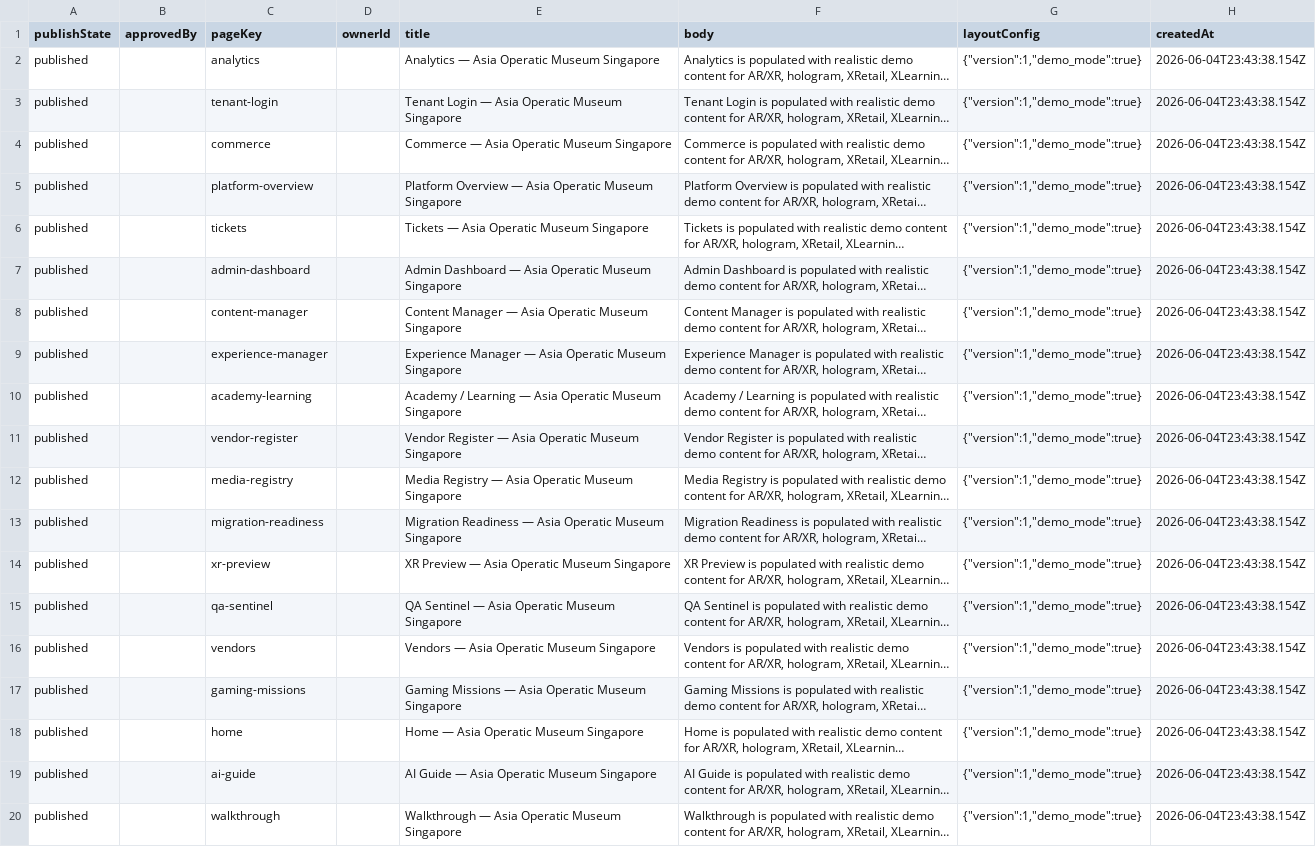
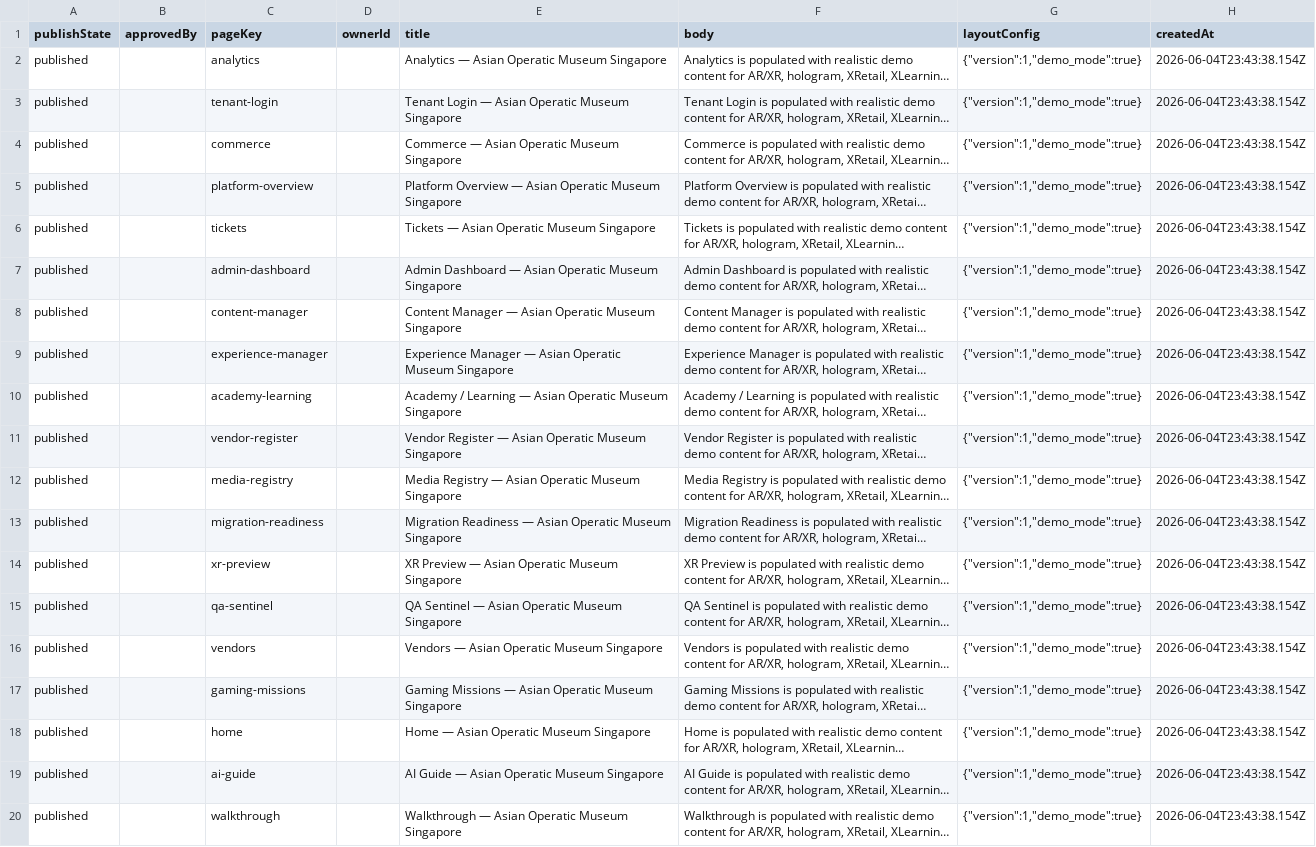
Before and after one commit to scavaiverse-org/reactiverse-import, a CSV file: data/exports/TenantContent_export.csv, drawn as a sheet; only a part is shown; long unchanged cells end in …; the diff names each change by its address in the sheet, - before the commit and + after, or states it on an @@ line.

```diff
--- a/data/exports/TenantContent_export.csv
+++ b/data/exports/TenantContent_export.csv
-E2 (title): Analytics — Asia Operatic Museum Singapore
+E2 (title): Analytics — Asian Operatic Museum Singapore
-E3 (title): …Login — Asia Operatic Museum…
+E3 (title): …Login — Asian Operatic Museum…
-E4 (title): Commerce — Asia Operatic Museum Singapore
+E4 (title): Commerce — Asian Operatic Museum Singapore
-E5 (title): …Overview — Asia Operatic Museum…
+E5 (title): …Overview — Asian Operatic Museum…
-E6 (title): Tickets — Asia Operatic Museum Singapore
+E6 (title): Tickets — Asian Operatic Museum Singapore
-E7 (title): …Dashboard — Asia Operatic Museum…
+E7 (title): …Dashboard — Asian Operatic Museum…
-E8 (title): …Manager — Asia Operatic Museum…
+E8 (title): …Manager — Asian Operatic Museum…
-E9 (title): …Manager — Asia Operatic Museum…
+E9 (title): …Manager — Asian Operatic Museum…
-E10 (title): …Learning — Asia Operatic Museum…
+E10 (title): …Learning — Asian Operatic Museum…
-E11 (title): …Register — Asia Operatic Museum…
+E11 (title): …Register — Asian Operatic Museum…
-E12 (title): …Registry — Asia Operatic Museum…
+E12 (title): …Registry — Asian Operatic Museum…
-E13 (title): …Readiness — Asia Operatic Museum…
+E13 (title): …Readiness — Asian Operatic Museum…
-E14 (title): XR Preview — Asia Operatic Museum Singapore
+E14 (title): XR Preview — Asian Operatic Museum Singapore
-E15 (title): QA Sentinel — Asia Operatic Museum Singapore
+E15 (title): QA Sentinel — Asian Operatic Museum Singapore
-E16 (title): Vendors — Asia Operatic Museum Singapore
+E16 (title): Vendors — Asian Operatic Museum Singapore
-E17 (title): …Missions — Asia Operatic Museum…
+E17 (title): …Missions — Asian Operatic Museum…
-E18 (title): Home — Asia Operatic Museum Singapore
+E18 (title): Home — Asian Operatic Museum Singapore
-E19 (title): AI Guide — Asia Operatic Museum Singapore
+E19 (title): AI Guide — Asian Operatic Museum Singapore
-E20 (title): Walkthrough — Asia Operatic Museum Singapore
+E20 (title): Walkthrough — Asian Operatic Museum Singapore
```
Also changed, not shown: data/exports/ContentAsset_export.csv, data/exports/Exhibit_export.csv, 11 other files.
